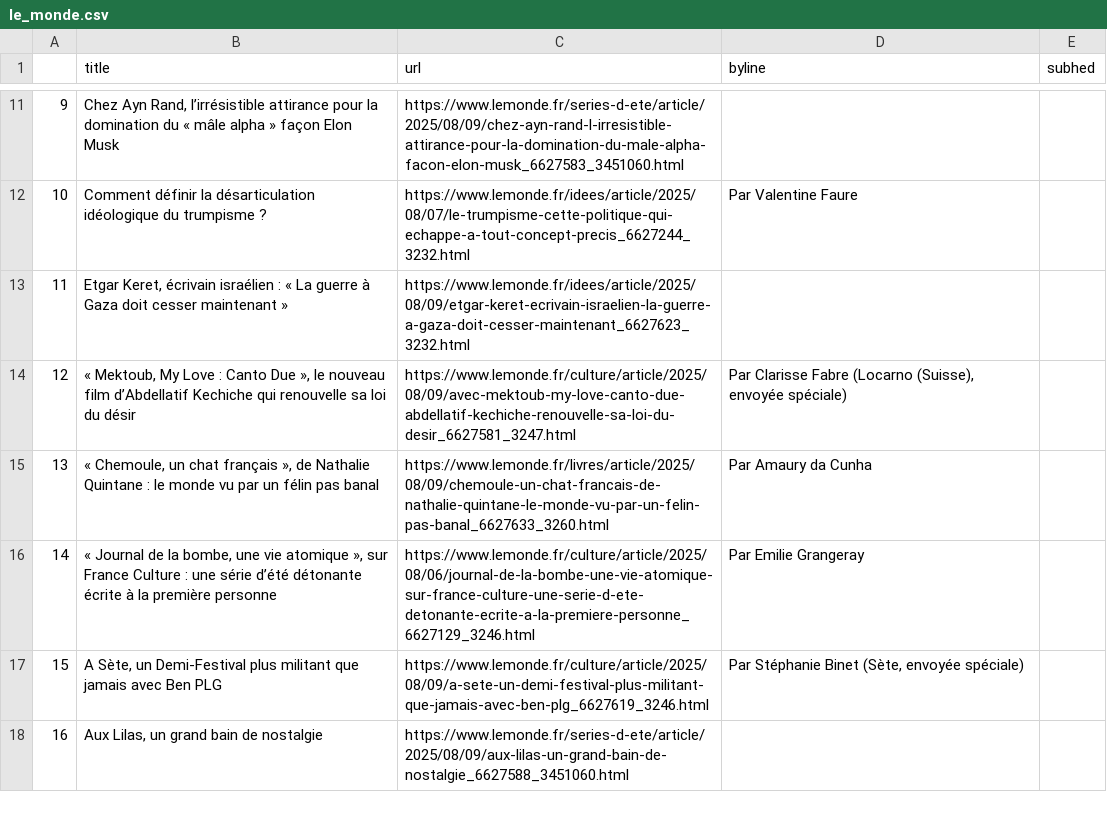
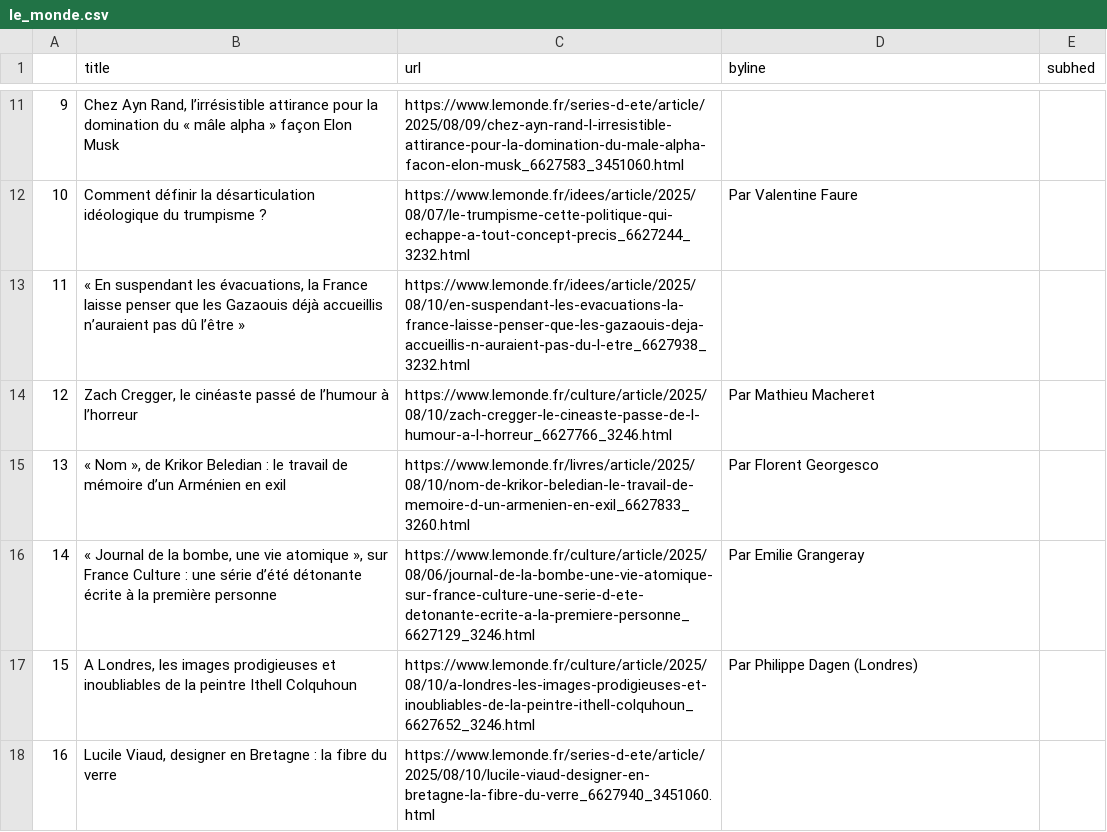
Before and after one commit to Levin-Ari/homework-7, a CSV file: le_monde.csv, drawn as a sheet; only a part is shown, gaps mark what is left out; the diff covers the shown part only.

```diff
--- a/le_monde.csv
+++ b/le_monde.csv
@@ -12,7 +12,7 @@
 10,Comment définir la désarticulation idéologique du trumpisme ?,https://www.lemonde.fr/idees/article/2025/08/07/le-trumpisme-cette-politique-qui-echappe-a-tout-concept-precis_6627244_3232.html,  Par Valentine Faure ,
-11,"Etgar Keret, écrivain israélien : « La guerre à Gaza doit cesser maintenant »",https://www.lemonde.fr/idees/article/2025/08/09/etgar-keret-ecrivain-israelien-la-guerre-a-gaza-doit-cesser-maintenant_6627623_3232.html,,
-12,"« Mektoub, My Love : Canto Due », le nouveau film d’Abdellatif Kechiche qui renouvelle sa loi du désir",https://www.lemonde.fr/culture/article/2025/08/09/avec-mektoub-my-love-canto-due-abdellatif-kechiche-renouvelle-sa-loi-du-desir_6627581_3247.html,"  Par Clarisse Fabre (Locarno (Suisse), envoyée spéciale) ",
-13,"« Chemoule, un chat français », de Nathalie Quintane : le monde vu par un félin pas banal",https://www.lemonde.fr/livres/article/2025/08/09/chemoule-un-chat-francais-de-nathalie-quintane-le-monde-vu-par-un-felin-pas-banal_6627633_3260.html,  Par Amaury da Cunha ,
+11,"« En suspendant les évacuations, la France laisse penser que les Gazaouis déjà accueillis n’auraient pas dû l’être »",https://www.lemonde.fr/idees/article/2025/08/10/en-suspendant-les-evacuations-la-france-laisse-penser-que-les-gazaouis-deja-accueillis-n-auraient-pas-du-l-etre_6627938_3232.html,,
+12,"Zach Cregger, le cinéaste passé de l’humour à l’horreur",https://www.lemonde.fr/culture/article/2025/08/10/zach-cregger-le-cineaste-passe-de-l-humour-a-l-horreur_6627766_3246.html,  Par Mathieu Macheret ,
+13,"« Nom », de Krikor Beledian : le travail de mémoire d’un Arménien en exil",https://www.lemonde.fr/livres/article/2025/08/10/nom-de-krikor-beledian-le-travail-de-memoire-d-un-armenien-en-exil_6627833_3260.html,  Par Florent Georgesco ,
 14,"« Journal de la bombe, une vie atomique », sur France Culture : une série d’été détonante écrite à la première personne",https://www.lemonde.fr/culture/article/2025/08/06/journal-de-la-bombe-une-vie-atomique-sur-france-culture-une-serie-d-ete-detonante-ecrite-a-la-premiere-personne_6627129_3246.html,  Par Emilie Grangeray ,
-15,"A Sète, un Demi-Festival plus militant que jamais avec Ben PLG",https://www.lemonde.fr/culture/article/2025/08/09/a-sete-un-demi-festival-plus-militant-que-jamais-avec-ben-plg_6627619_3246.html,"  Par Stéphanie Binet (Sète, envoyée spéciale) ",
-16,"Aux Lilas, un grand bain de nostalgie",https://www.lemonde.fr/series-d-ete/article/2025/08/09/aux-lilas-un-grand-bain-de-nostalgie_6627588_3451060.html,,
+15,"A Londres, les images prodigieuses et inoubliables de la peintre Ithell Colquhoun",https://www.lemonde.fr/culture/article/2025/08/10/a-londres-les-images-prodigieuses-et-inoubliables-de-la-peintre-ithell-colquhoun_6627652_3246.html,  Par Philippe Dagen (Londres) ,
+16,"Lucile Viaud, designer en Bretagne : la fibre du verre",https://www.lemonde.fr/series-d-ete/article/2025/08/10/lucile-viaud-designer-en-bretagne-la-fibre-du-verre_6627940_3451060.html,,
```
Also changed, not shown: 86 edited cells elsewhere in this file.
